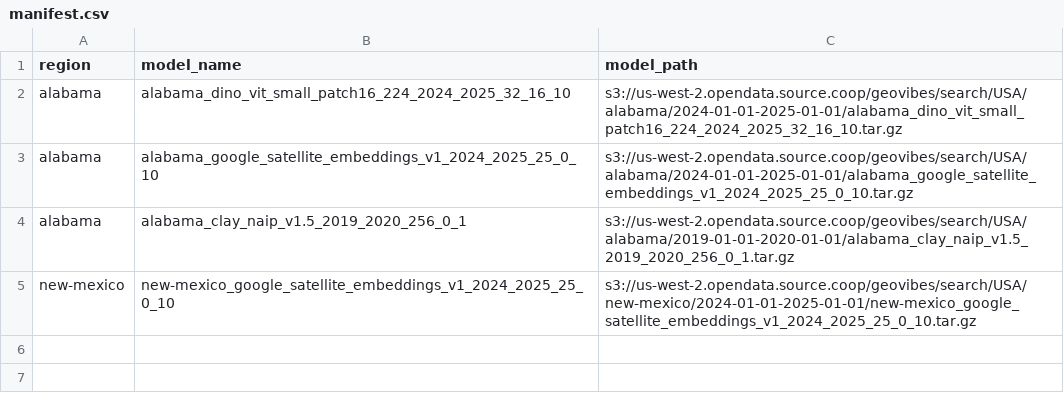
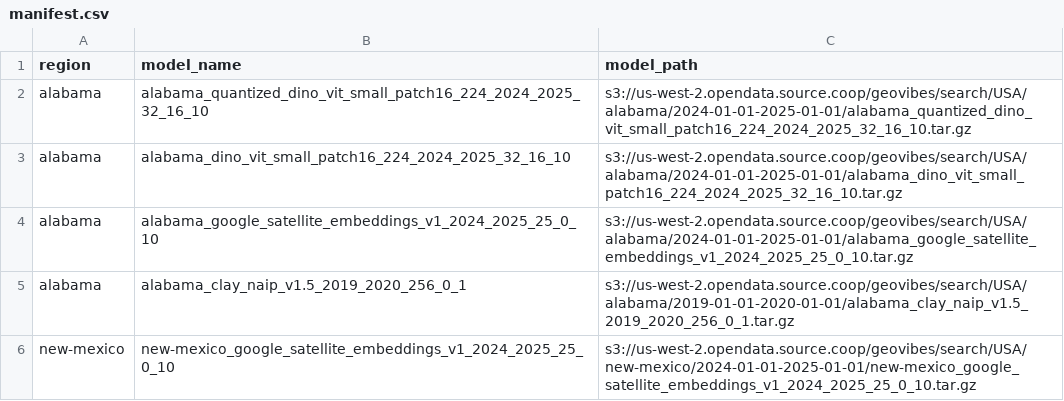
Before and after one commit to Epoch-blue/geovibes, a CSV file: manifest.csv, drawn as a sheet.

Commit message:
added quantized alabama db to manifest

```diff
--- a/manifest.csv
+++ b/manifest.csv
@@ -1,2 +1,3 @@
 region,model_name,model_path
+alabama,alabama_quantized_dino_vit_small_patch16_224_2024_2025_32_16_10,s3://us-west-2.opendata.source.coop/geovibes/search/USA/alabama/2024-01-01-2025-01-01/alabama_quantized_dino_vit_small_patch16_224_2024_2025_32_16_10.tar.gz
 alabama,alabama_dino_vit_small_patch16_224_2024_2025_32_16_10,s3://us-west-2.opendata.source.coop/geovibes/search/USA/alabama/2024-01-01-2025-01-01/alabama_dino_vit_small_patch16_224_2024_2025_32_16_10.tar.gz
```
